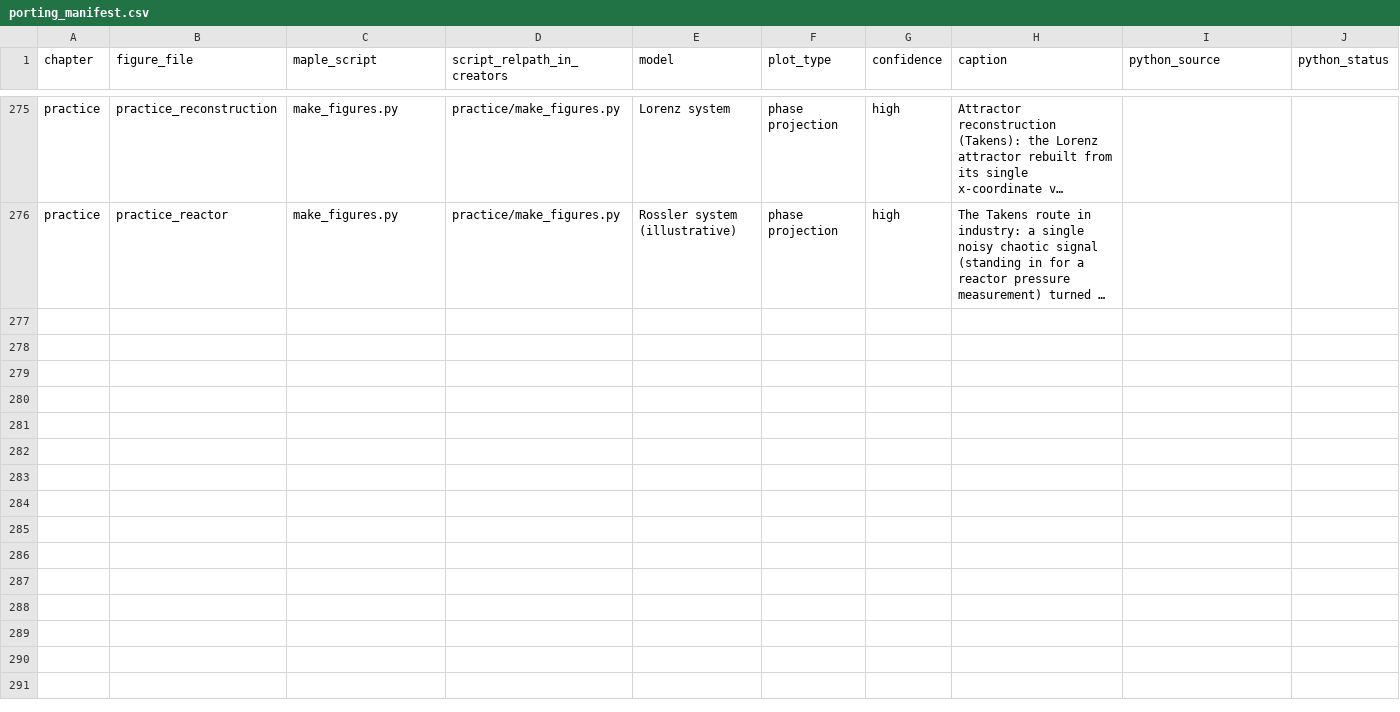
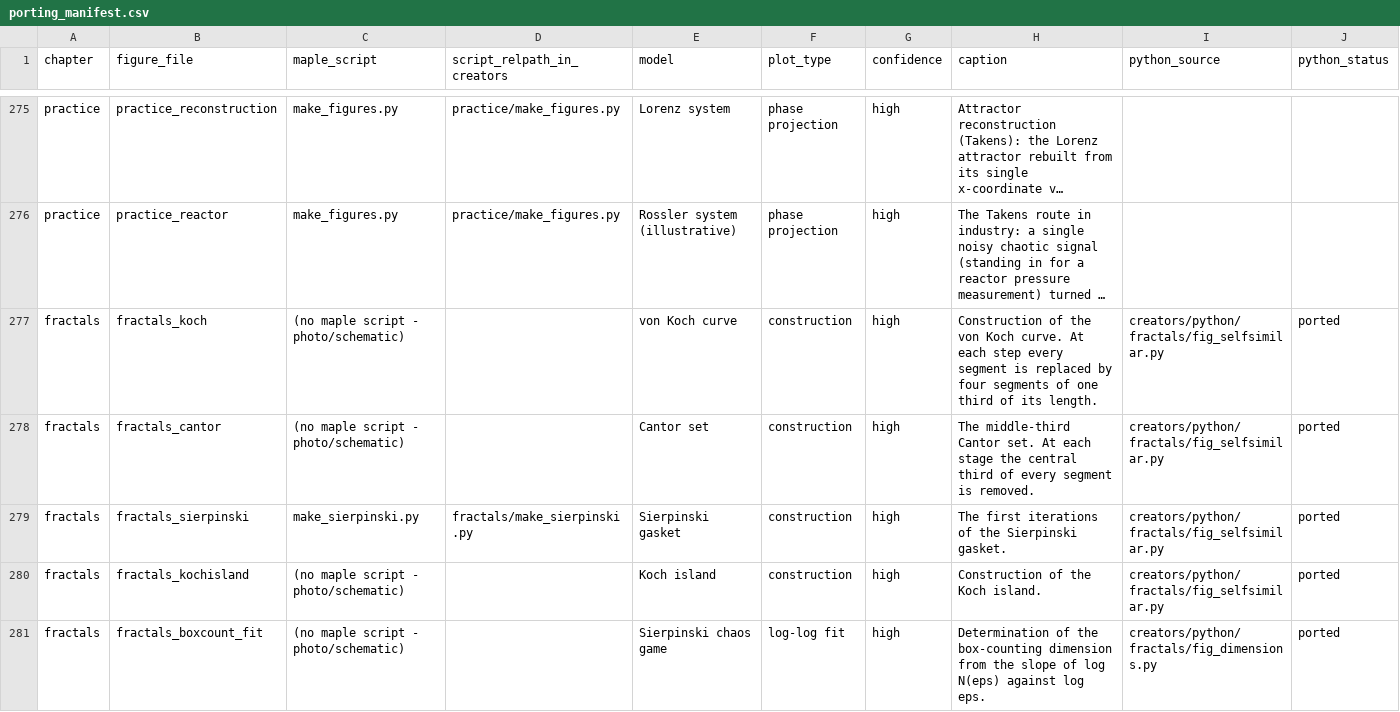
Before and after one commit to mvreeuwijk/chaosbook, a CSV file: creators/porting_manifest.csv, drawn as a sheet; only a part is shown, gaps mark what is left out; long unchanged cells end in …; the diff covers the shown part only; the diff names each change by its address in the sheet, - before the commit and + after, or states it on an @@ line.

```diff
--- a/creators/porting_manifest.csv
+++ b/creators/porting_manifest.csv
+row 277: fractals | fractals_koch | (no maple script - photo/schematic) |  | von Koch curve | construction | high | Construction of the von Koch curve. At each step every segment is replaced by four segments of one third of its length. | creators/python/fractals/fig_selfsimilar.py | ported
+row 278: fractals | fractals_cantor | (no maple script - photo/schematic) |  | Cantor set | construction | high | The middle-third Cantor set. At each stage the central third of every segment is removed. | creators/python/fractals/fig_selfsimilar.py | ported
+row 279: fractals | fractals_sierpinski | make_sierpinski.py | fractals/make_sierpinski.py | Sierpinski gasket | construction | high | The first iterations of the Sierpinski gasket. | creators/python/fractals/fig_selfsimilar.py | ported
+row 280: fractals | fractals_kochisland | (no maple script - photo/schematic) |  | Koch island | construction | high | Construction of the Koch island. | creators/python/fractals/fig_selfsimilar.py | ported
+row 281: fractals | fractals_boxcount_fit | (no maple script - photo/schematic) |  | Sierpinski chaos game | log-log fit | high | Determination of the box-counting dimension from the slope of log N(eps) against log eps. | creators/python/fractals/fig_dimensions.py | ported
```
Also changed, not shown: 4 added rows elsewhere in this file, 26 other files.
